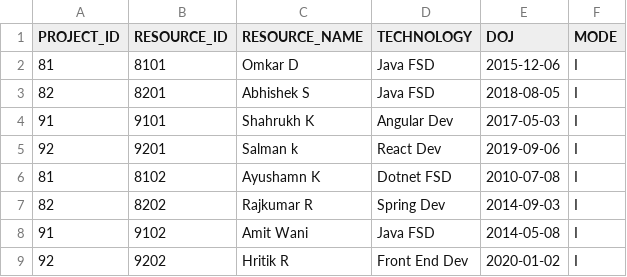
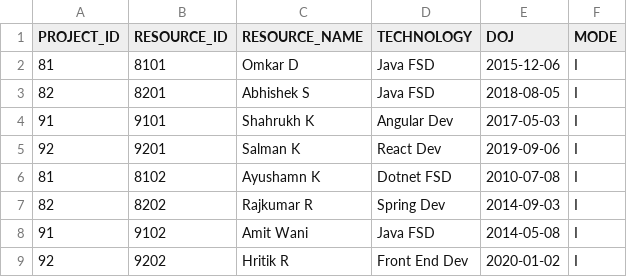
Before and after one commit to OmkarD7/Python-Basics, a CSV file: TestCase1/Resource_Details(2).csv, drawn as a sheet; the diff names each change by its address in the sheet, - before the commit and + after, or states it on an @@ line.

```diff
--- a/TestCase1/Resource_Details(2).csv
+++ b/TestCase1/Resource_Details(2).csv
-C5 (RESOURCE_NAME): Salman k
+C5 (RESOURCE_NAME): Salman K
```
Also changed, not shown: TestCase1/Project_Details(1).csv, TestCase1/Project_Details(2).csv, 15 other files.
